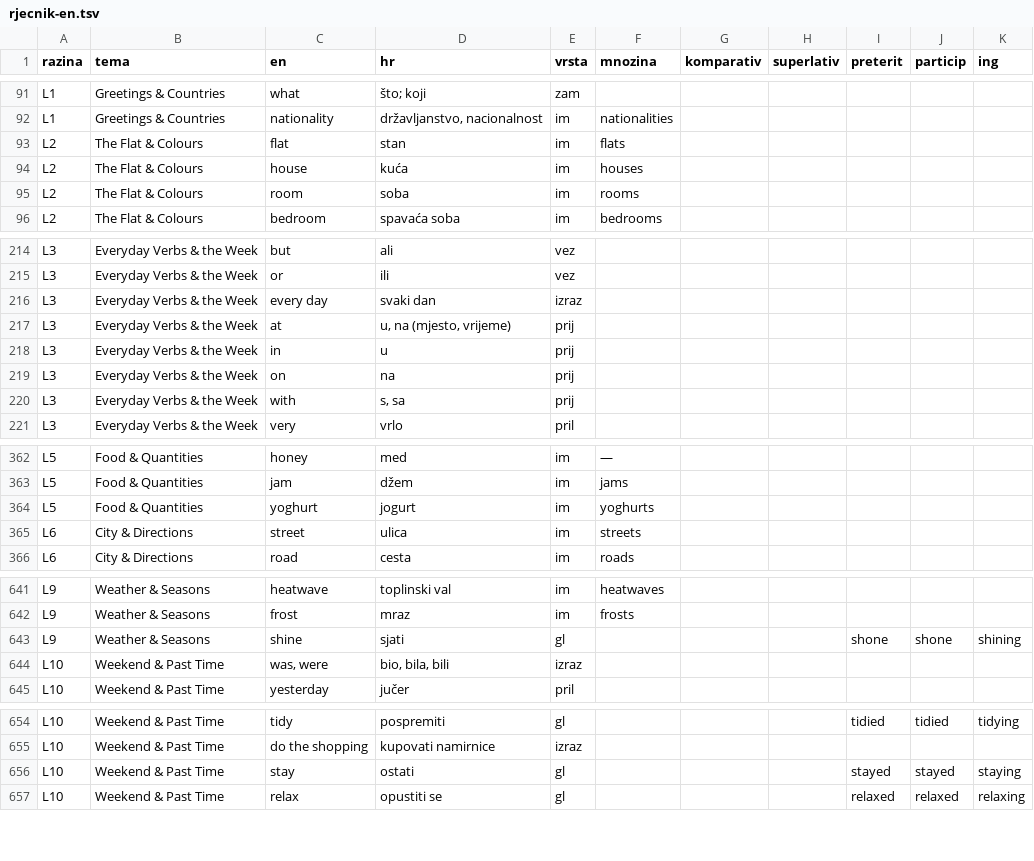
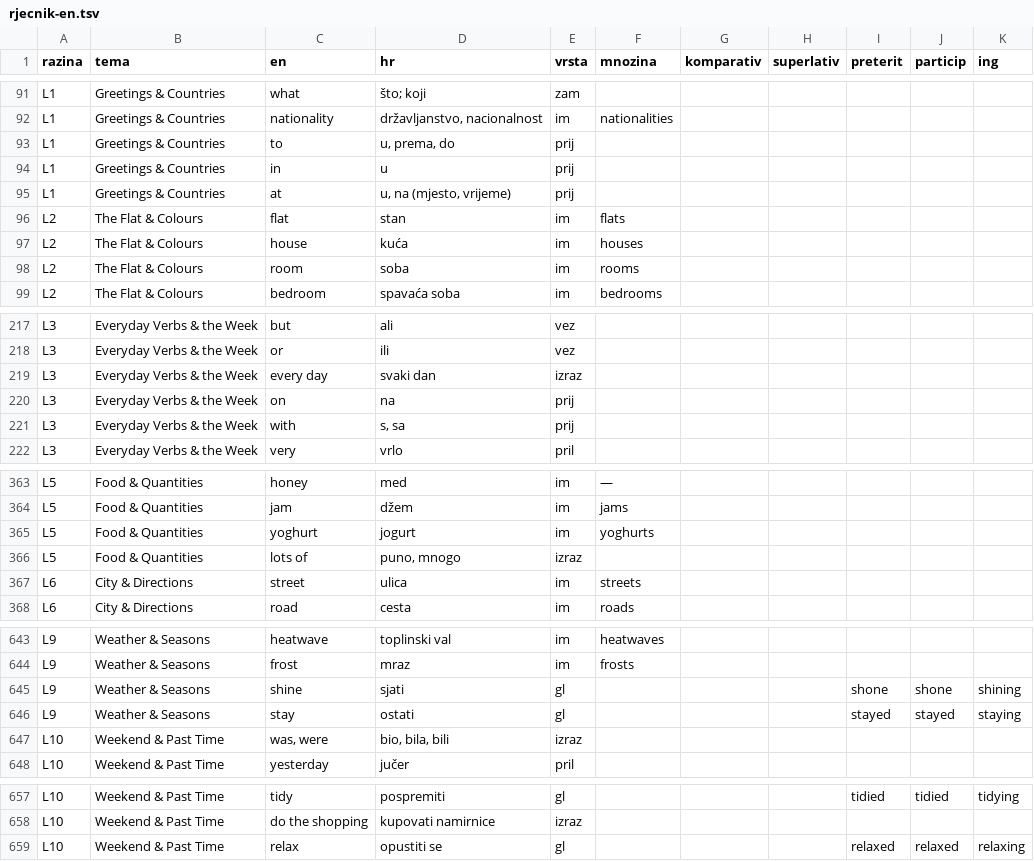
Before and after one commit to kristianprasnjak/jezici-rjecnici, a TSV file: en/rjecnik-en.tsv, drawn as a sheet; only a part is shown, gaps mark what is left out; removed rows and columns are numbered as before the commit, all else as after; the diff covers the shown part only; the diff names each change by its address in the sheet, - before the commit and + after, or states it on an @@ line.

```diff
--- a/en/rjecnik-en.tsv
+++ b/en/rjecnik-en.tsv
+row 93: L1 | Greetings & Countries | to | u, prema, do | prij
+row 94: L1 | Greetings & Countries | in | u | prij
+row 95: L1 | Greetings & Countries | at | u, na (mjesto, vrijeme) | prij
-row 217: L3 | Everyday Verbs & the Week | at | u, na (mjesto, vrijeme) | prij
-row 218: L3 | Everyday Verbs & the Week | in | u | prij
+row 366: L5 | Food & Quantities | lots of | puno, mnogo | izraz
+row 646: L9 | Weather & Seasons | stay | ostati | gl |  |  |  | stayed | stayed | staying
-row 656: L10 | Weekend & Past Time | stay | ostati | gl |  |  |  | stayed | stayed | staying
```
Also changed, not shown: 1 added row and 1 removed row elsewhere in this file, eo/rjecnik-eo.tsv, es/rjecnik-es.tsv, 16 other files.
